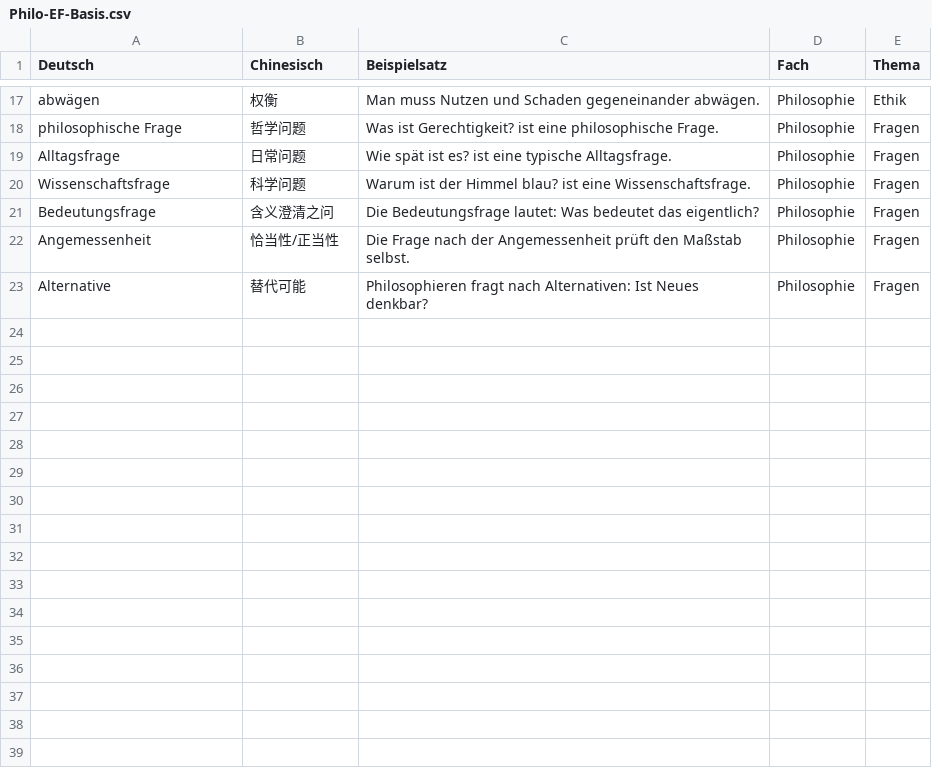
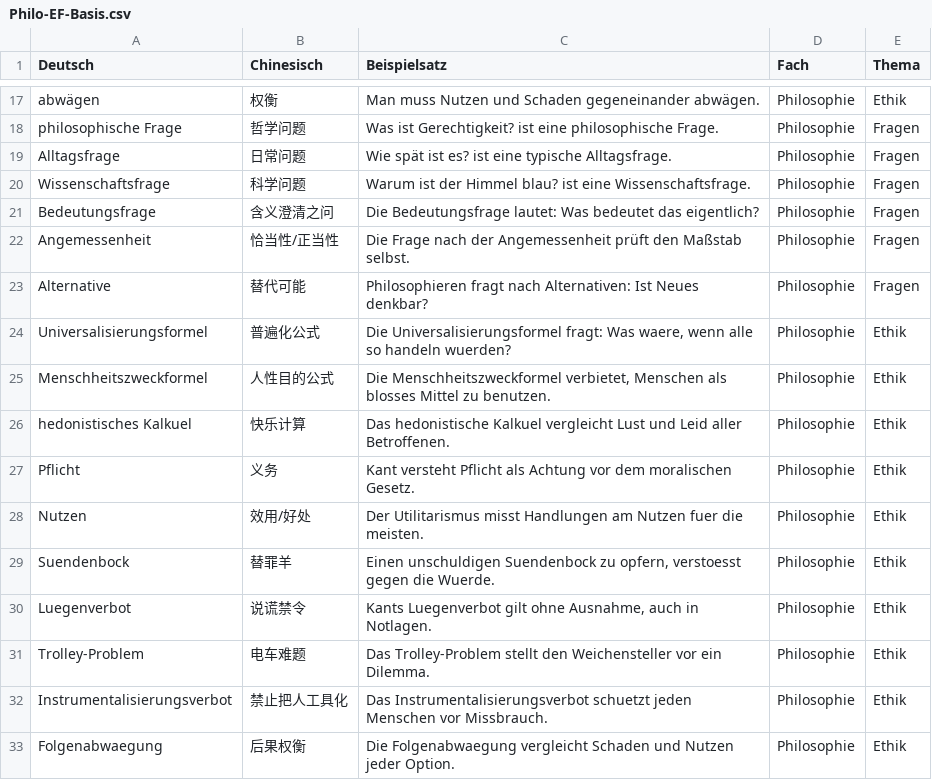
Before and after one commit to jjjjjjjjnnjnn/EF-GeWi-Lernvault, a CSV file: 07_Philosophie/Vokabeln-Anki/Philo-EF-Basis.csv, drawn as a sheet; only a part is shown, gaps mark what is left out.

Commit message:
[Philosophie] EXT-02 Ethische-Dilemmata-Sammlung plus Anki

```diff
--- a/07_Philosophie/Vokabeln-Anki/Philo-EF-Basis.csv
+++ b/07_Philosophie/Vokabeln-Anki/Philo-EF-Basis.csv
@@ -23 +23,11 @@ Angemessenheit;恰当性/正当性;Die Frage nach der Angemessenheit prüft den
 Alternative;替代可能;Philosophieren fragt nach Alternativen: Ist Neues denkbar?;Philosophie;Fragen
+Universalisierungsformel;普遍化公式;Die Universalisierungsformel fragt: Was waere, wenn alle so handeln wuerden?;Philosophie;Ethik
+Menschheitszweckformel;人性目的公式;Die Menschheitszweckformel verbietet, Menschen als blosses Mittel zu benutzen.;Philosophie;Ethik
+hedonistisches Kalkuel;快乐计算;Das hedonistische Kalkuel vergleicht Lust und Leid aller Betroffenen.;Philosophie;Ethik
+Pflicht;义务;Kant versteht Pflicht als Achtung vor dem moralischen Gesetz.;Philosophie;Ethik
+Nutzen;效用/好处;Der Utilitarismus misst Handlungen am Nutzen fuer die meisten.;Philosophie;Ethik
+Suendenbock;替罪羊;Einen unschuldigen Suendenbock zu opfern, verstoesst gegen die Wuerde.;Philosophie;Ethik
+Luegenverbot;说谎禁令;Kants Luegenverbot gilt ohne Ausnahme, auch in Notlagen.;Philosophie;Ethik
+Trolley-Problem;电车难题;Das Trolley-Problem stellt den Weichensteller vor ein Dilemma.;Philosophie;Ethik
+Instrumentalisierungsverbot;禁止把人工具化;Das Instrumentalisierungsverbot schuetzt jeden Menschen vor Missbrauch.;Philosophie;Ethik
+Folgenabwaegung;后果权衡;Die Folgenabwaegung vergleicht Schaden und Nutzen jeder Option.;Philosophie;Ethik
```
Also changed, not shown: 1 other file.
